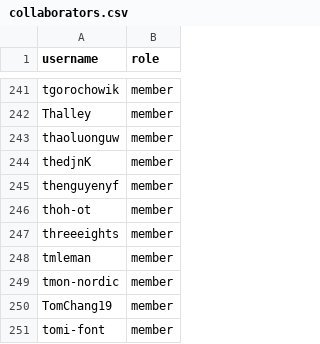
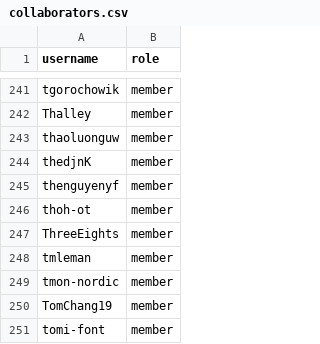
Before and after one commit to zephyrproject-rtos/infrastructure, a CSV file: terraform/github-zephyrproject-rtos/team/team-members/collaborators.csv, drawn as a sheet; only a part is shown, gaps mark what is left out; the diff covers the shown part only.

Commit message:
github-zephyrproject-rtos: Use canonical GitHub usernames
This commit updates all GitHub usernames with the "canonical" form
because Terraform handles the GitHub usernames in a case sensitive
manner.

Signed-off-by: Stephanos Ioannidis <root@stephanos.io>

```diff
--- a/terraform/github-zephyrproject-rtos/team/team-members/collaborators.csv
+++ b/terraform/github-zephyrproject-rtos/team/team-members/collaborators.csv
@@ -246,3 +246,3 @@ thenguyenyf,member
 thoh-ot,member
-threeeights,member
+ThreeEights,member
 tmleman,member
```
Also changed, not shown: 6 edited cells elsewhere in this file, terraform/github-zephyrproject-rtos/team/team-members/maintainers.csv, 3 other files.
